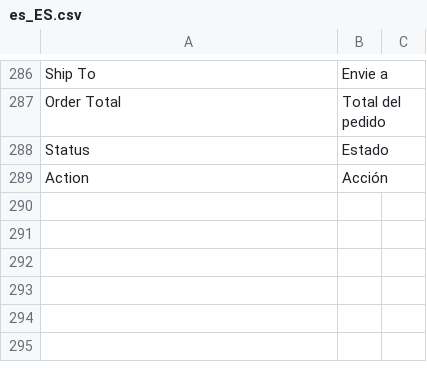
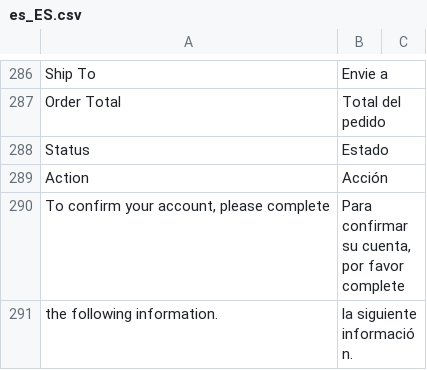
Before and after one commit to hanghua2017/icuracao-dev, a CSV file: app/design/frontend/Dyode/curacao/i18n/es_ES.csv, drawn as a sheet; only a part is shown, gaps mark what is left out.

Commit message:
changes

```diff
--- a/app/design/frontend/Dyode/curacao/i18n/es_ES.csv
+++ b/app/design/frontend/Dyode/curacao/i18n/es_ES.csv
@@ -290 +290,3 @@
 "Action","Acción"
+"To confirm your account, please complete","Para confirmar su cuenta, por favor complete"
+"the following information.","la siguiente información."
```
